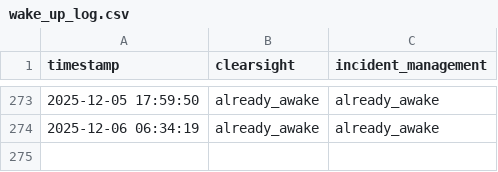
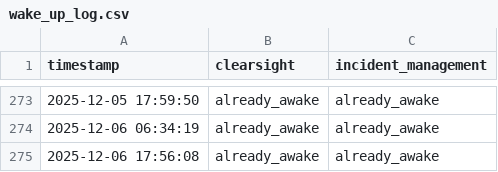
Before and after one commit to FRAGGERR/streamlit-wake-up-bot, a CSV file: wake_up_log.csv, drawn as a sheet; only a part is shown, gaps mark what is left out.

```diff
--- a/wake_up_log.csv
+++ b/wake_up_log.csv
@@ -274 +274,2 @@ timestamp,clearsight,incident_management
 2025-12-06 06:34:19,already_awake,already_awake
+2025-12-06 17:56:08,already_awake,already_awake
```
